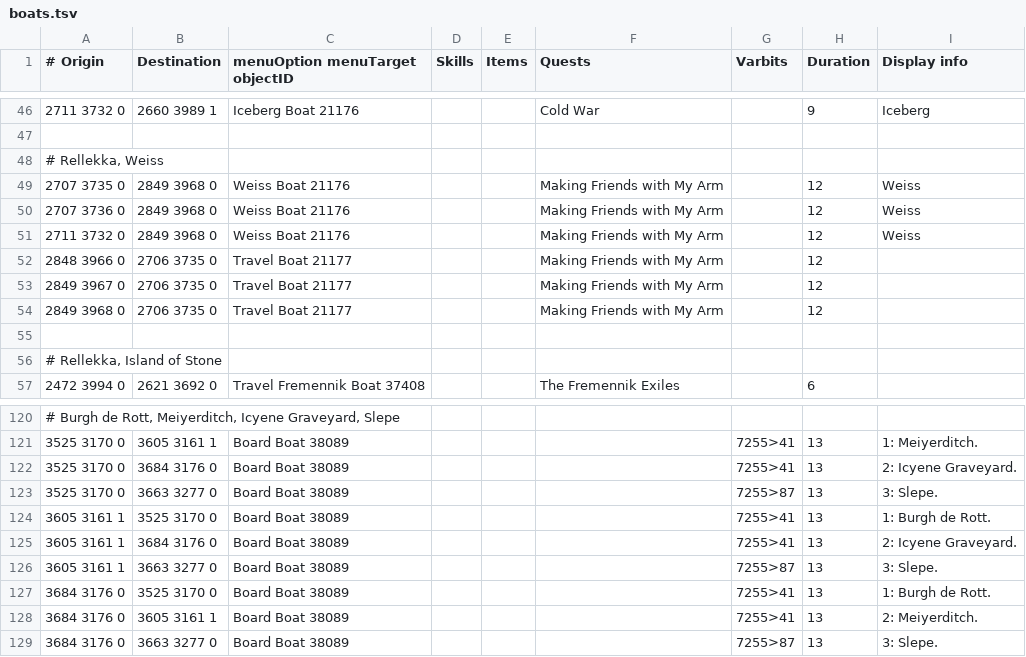
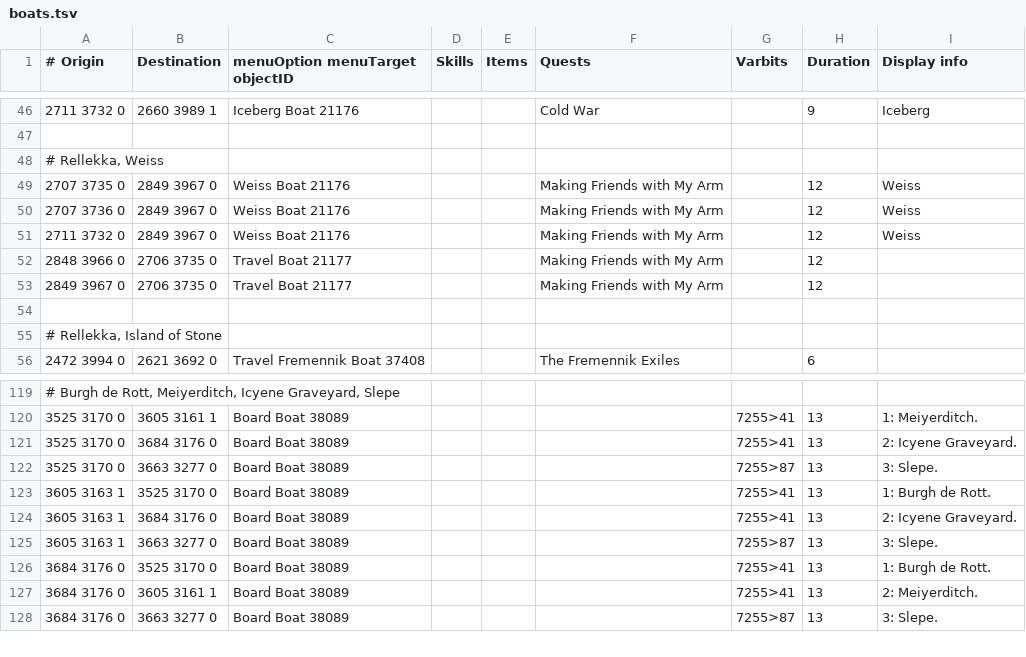
Before and after one commit to Skretzo/shortest-path, a TSV file: src/main/resources/transports/boats.tsv, drawn as a sheet; only a part is shown, gaps mark what is left out.

Commit message:
Correct Arceuus minecart, Weiss boat and Meiyerditch boarding tiles (#799)
* Move Arceuus minecart departure onto the northern approach tile

* Correct Weiss boat arrival and departure tiles

* Board the Meiyerditch boat from the rock approach tile

* Update minecart route counts for the corrected Arceuus origin

```diff
--- a/src/main/resources/transports/boats.tsv
+++ b/src/main/resources/transports/boats.tsv
@@ -48,8 +48,7 @@
 # Rellekka, Weiss								
-2707 3735 0	2849 3968 0	Weiss Boat 21176			Making Friends with My Arm		12	Weiss
-2707 3736 0	2849 3968 0	Weiss Boat 21176			Making Friends with My Arm		12	Weiss
-2711 3732 0	2849 3968 0	Weiss Boat 21176			Making Friends with My Arm		12	Weiss
+2707 3735 0	2849 3967 0	Weiss Boat 21176			Making Friends with My Arm		12	Weiss
+2707 3736 0	2849 3967 0	Weiss Boat 21176			Making Friends with My Arm		12	Weiss
+2711 3732 0	2849 3967 0	Weiss Boat 21176			Making Friends with My Arm		12	Weiss
 2848 3966 0	2706 3735 0	Travel Boat 21177			Making Friends with My Arm		12	
 2849 3967 0	2706 3735 0	Travel Boat 21177			Making Friends with My Arm		12	
-2849 3968 0	2706 3735 0	Travel Boat 21177			Making Friends with My Arm		12	
 								
@@ -123,5 +122,5 @@
 3525 3170 0	3663 3277 0	Board Boat 38089				7255>87	13	3: Slepe.
-3605 3161 1	3525 3170 0	Board Boat 38089				7255>41	13	1: Burgh de Rott.
-3605 3161 1	3684 3176 0	Board Boat 38089				7255>41	13	2: Icyene Graveyard.
-3605 3161 1	3663 3277 0	Board Boat 38089				7255>87	13	3: Slepe.
+3605 3163 1	3525 3170 0	Board Boat 38089				7255>41	13	1: Burgh de Rott.
+3605 3163 1	3684 3176 0	Board Boat 38089				7255>41	13	2: Icyene Graveyard.
+3605 3163 1	3663 3277 0	Board Boat 38089				7255>87	13	3: Slepe.
 3684 3176 0	3525 3170 0	Board Boat 38089				7255>41	13	1: Burgh de Rott.
```
Also changed, not shown: 2 other files.
